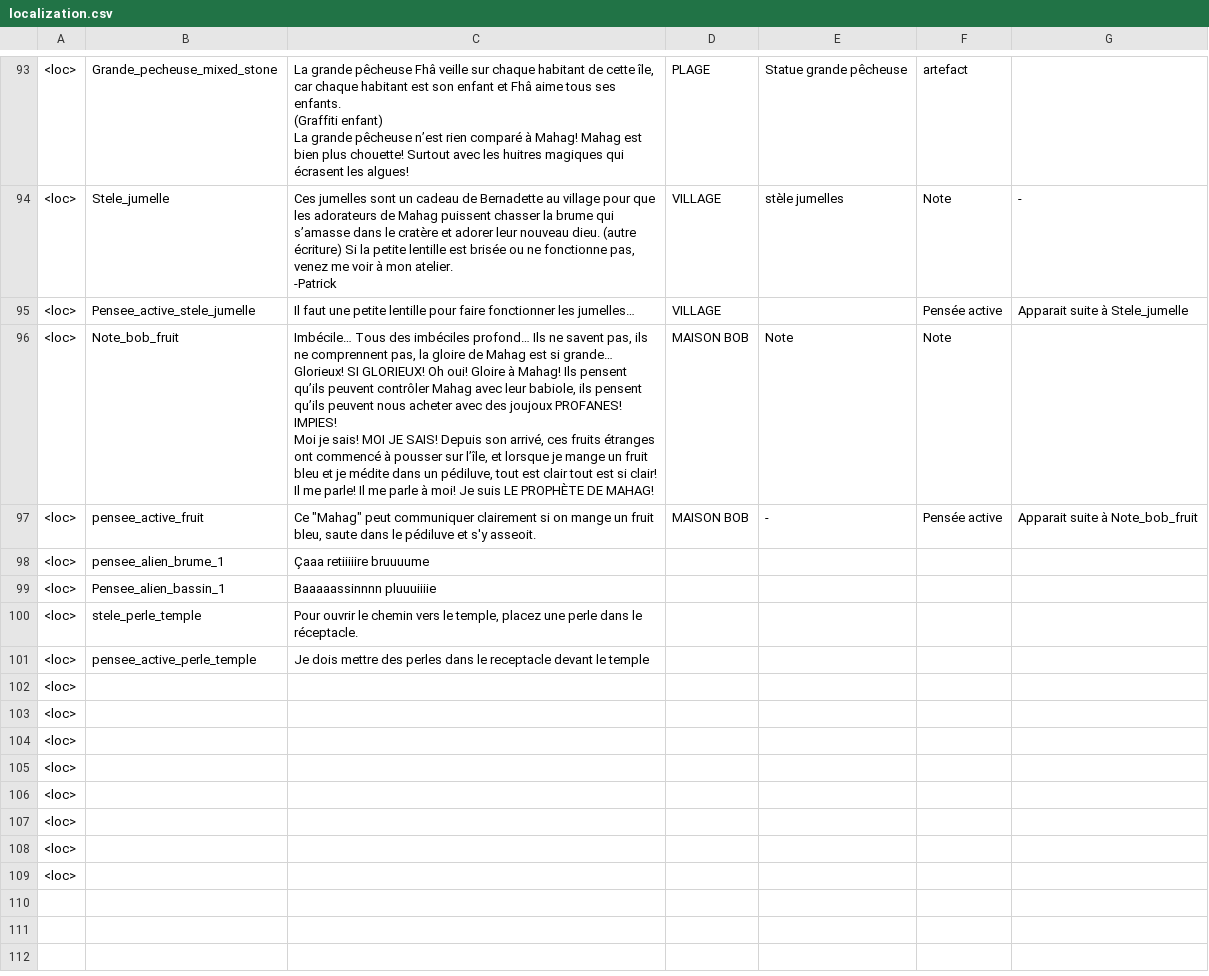
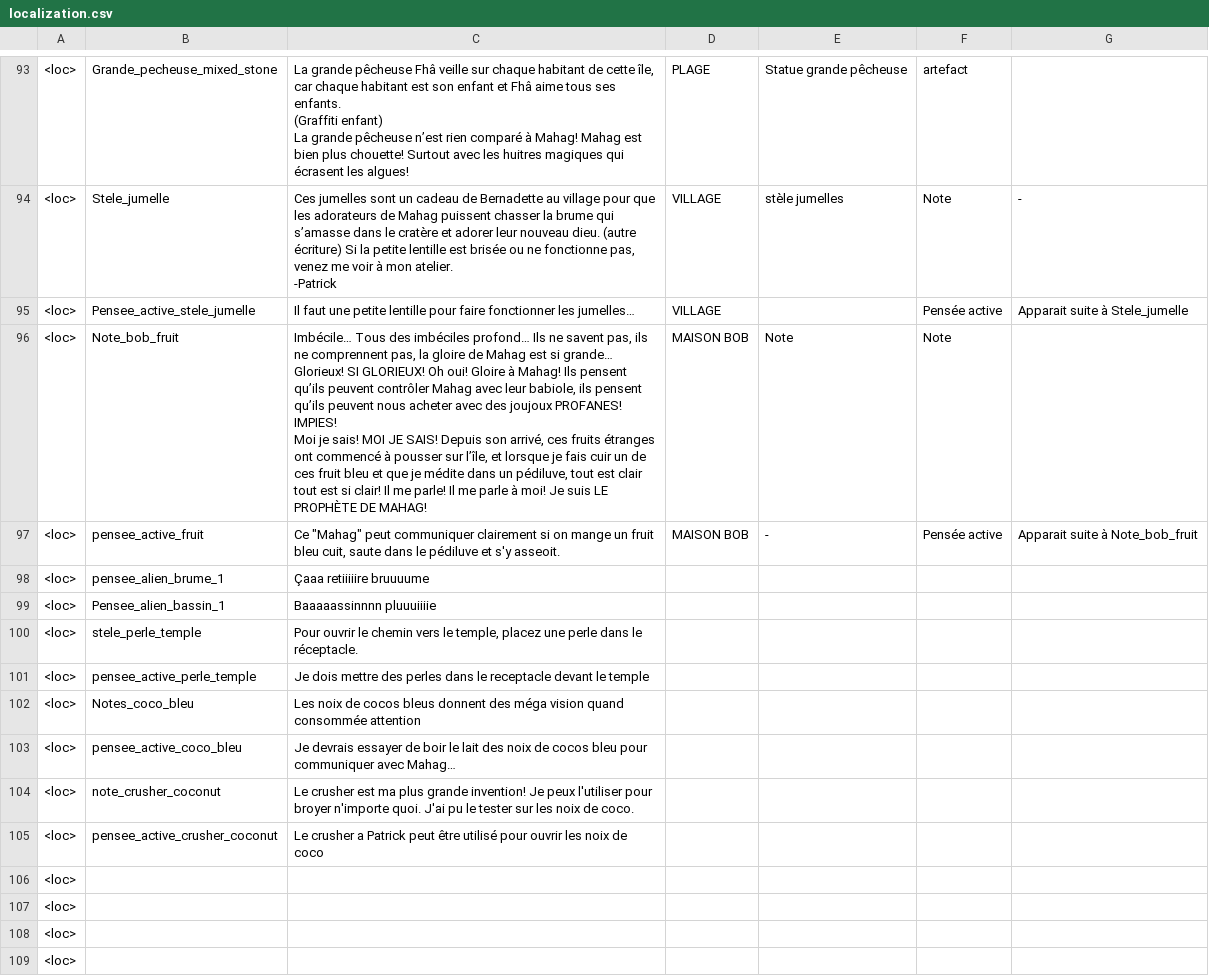
Before and after one commit to Theomn/Archipel, a CSV file: Assets/StreamingAssets/localization.csv, drawn as a sheet; only a part is shown, gaps mark what is left out.

Commit message:
texte village v1
C'est quoi déjà que dis la note four dans le temple?

```diff
--- a/Assets/StreamingAssets/localization.csv
+++ b/Assets/StreamingAssets/localization.csv
@@ -129,5 +129,5 @@ La grande pêcheuse n’est rien comparé à Mahag! Mahag est bien plus chouette
 <loc>;Pensee_active_stele_jumelle;Il faut une petite lentille pour faire fonctionner les jumelles…;VILLAGE ;;Pensée active ;Apparait suite à Stele_jumelle
-<loc>;Note_bob_fruit;"Imbécile… Tous des imbéciles profond… Ils ne savent pas, ils ne comprennent pas, la gloire de Mahag est si grande… Glorieux! SI GLORIEUX! Oh oui! Gloire à Mahag! Ils pensent qu’ils peuvent contrôler Mahag avec leur babiole, ils pensent qu’ils peuvent nous acheter avec des joujoux PROFANES! IMPIES!
-Moi je sais! MOI JE SAIS! Depuis son arrivé, ces fruits étranges ont commencé à pousser sur l’île, et lorsque je mange un fruit bleu et je médite dans un pédiluve, tout est clair tout est si clair! Il me parle! Il me parle à moi! Je suis LE PROPHÈTE DE MAHAG! ";MAISON BOB ;Note;Note;
-<loc>;pensee_active_fruit;"Ce ""Mahag"" peut communiquer clairement si on mange un fruit bleu, saute dans le pédiluve et s'y asseoit. ";MAISON BOB;-;Pensée active ;Apparait suite à Note_bob_fruit
+<loc>;Note_bob_fruit;"Imbécile… Tous des imbéciles profond… Ils ne savent pas, ils ne comprennent pas, la gloire de Mahag est si grande… Glorieux! SI GLORIEUX! Oh oui! Gloire à Mahag! Ils pensent qu’ils peuvent contrôler Mahag avec leur babiole, ils pensent qu’ils peuvent nous acheter avec des joujoux PROFANES! IMPIES!
+Moi je sais! MOI JE SAIS! Depuis son arrivé, ces fruits étranges ont commencé à pousser sur l’île, et lorsque je fais cuir un de ces fruit bleu et que je médite dans un pédiluve, tout est clair tout est si clair! Il me parle! Il me parle à moi! Je suis LE PROPHÈTE DE MAHAG! ";MAISON BOB ;Note;Note;
+<loc>;pensee_active_fruit;"Ce ""Mahag"" peut communiquer clairement si on mange un fruit bleu cuit, saute dans le pédiluve et s'y asseoit. ";MAISON BOB;-;Pensée active ;Apparait suite à Note_bob_fruit
 <loc>;pensee_alien_brume_1;Çaaa retiiiiire bruuuume;;;;
@@ -136,6 +136,6 @@ Moi je sais! MOI JE SAIS! Depuis son arrivé, ces fruits étranges ont commencé
 <loc>;pensee_active_perle_temple;Je dois mettre des perles dans le receptacle devant le temple;;;;
-<loc>;;;;;;
-<loc>;;;;;;
-<loc>;;;;;;
-<loc>;;;;;;
+<loc>;Notes_coco_bleu;Les noix de cocos bleus donnent des méga vision quand consommée attention ;;;;
+<loc>;pensee_active_coco_bleu;Je devrais essayer de boir le lait des noix de cocos bleu pour communiquer avec Mahag…;;;;
+<loc>;note_crusher_coconut;Le crusher est ma plus grande invention! Je peux l'utiliser pour broyer n'importe quoi. J'ai pu le tester sur les noix de coco.;;;;
+<loc>;pensee_active_crusher_coconut;Le crusher a Patrick peut être utilisé pour ouvrir les noix de coco;;;;
 <loc>;;;;;;
```
Also changed, not shown: 1 other file.
